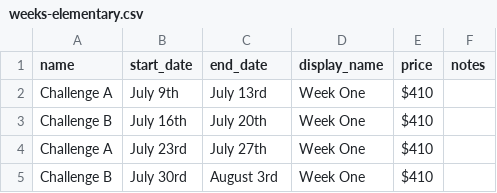
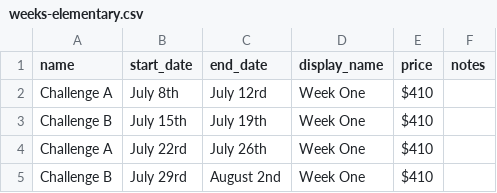
Before and after one commit to Team3128/camp, a CSV file: _data/weeks-elementary.csv, drawn as a sheet.

Commit message:
Update weeks-elementary.csv

```diff
--- a/_data/weeks-elementary.csv
+++ b/_data/weeks-elementary.csv
@@ -1,5 +1,5 @@
 name,start_date,end_date,display_name,price,notes
-Challenge A,July 9th,July 13rd,Week One,$410,
-Challenge B,July 16th,July 20th,Week One,$410,
-Challenge A,July 23rd,July 27th,Week One,$410,
-Challenge B,July 30rd,August 3rd,Week One,$410,
+Challenge A,July 8th,July 12rd,Week One,$410,
+Challenge B,July 15th,July 19th,Week One,$410,
+Challenge A,July 22rd,July 26th,Week One,$410,
+Challenge B,July 29rd,August 2nd,Week One,$410,
```
